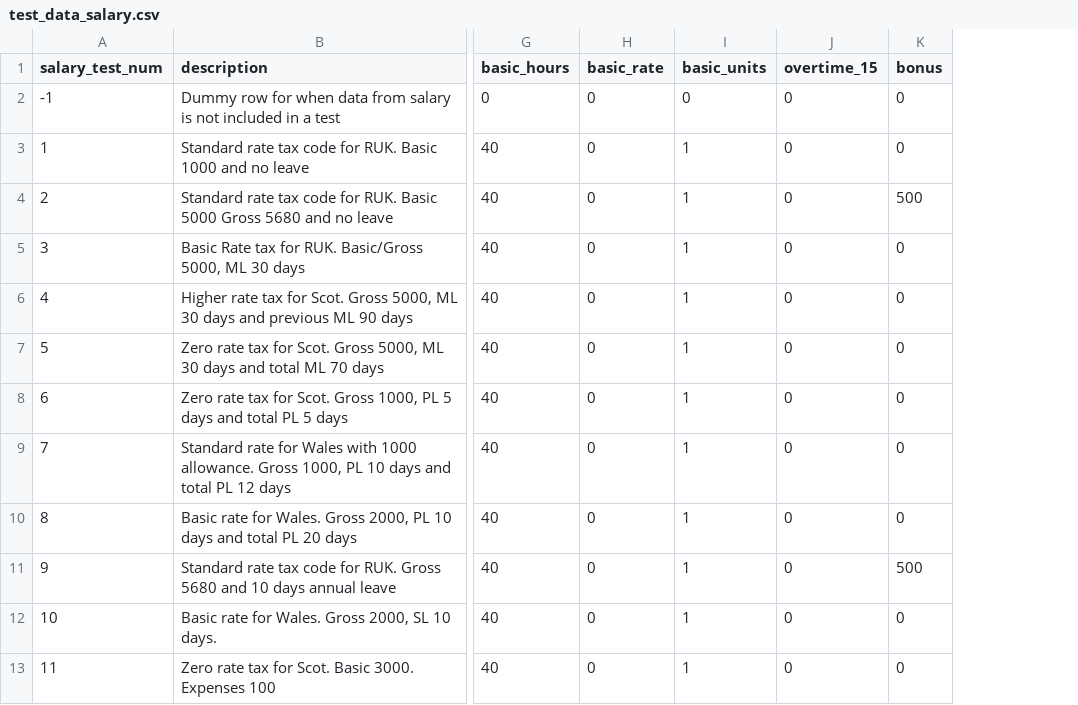
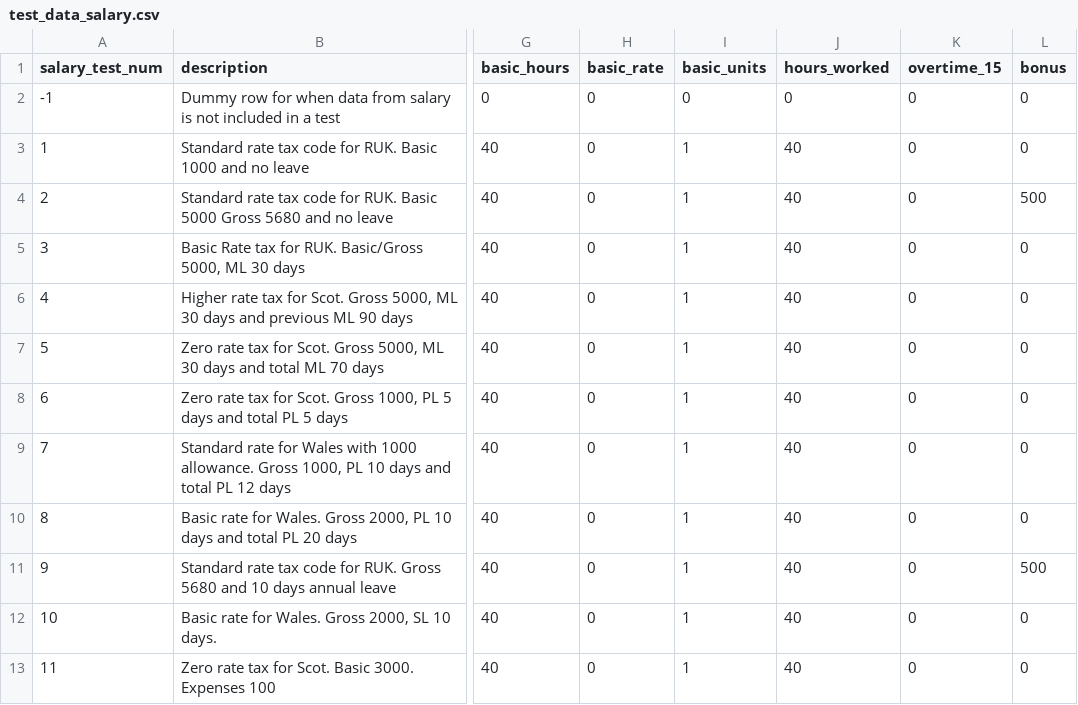
Before and after one commit to sebrown0/SUK, a CSV file: data/test_data/test_data_salary.csv, drawn as a sheet; only a part is shown, gaps mark what is left out; the diff names each change by its address in the sheet, - before the commit and + after, or states it on an @@ line.

Commit message:
Update payroll so that the test and payroll data mirror each other

```diff
--- a/data/test_data/test_data_salary.csv
+++ b/data/test_data/test_data_salary.csv
+column J (hours_worked), rows 2-13: 0 | 40 | 40 | 40 | 40 | 40 | 40 | 40 | 40 | 40 | 40 | 40
```
Also changed, not shown: 29 other files.
